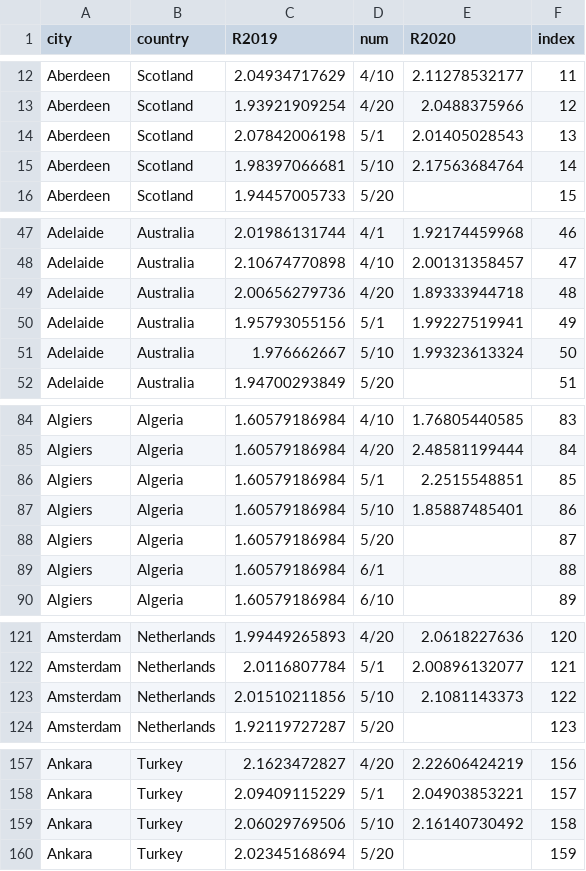
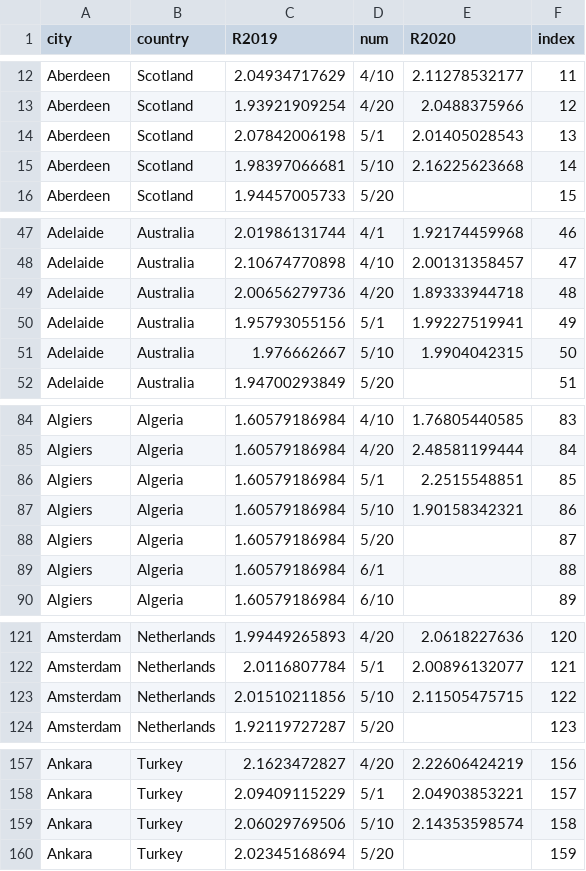
Before and after one commit to KL-ice/Temp-R-value, a CSV file: Rhistory.csv, drawn as a sheet; only a part is shown, gaps mark what is left out; the diff covers the shown part only.

```diff
--- a/Rhistory.csv
+++ b/Rhistory.csv
@@ -14,3 +14,3 @@ Aberdeen,Scotland,1.93921909254,4/20,2.0488375966,12
 Aberdeen,Scotland,2.07842006198,5/1,2.01405028543,13
-Aberdeen,Scotland,1.98397066681,5/10,2.17563684764,14
+Aberdeen,Scotland,1.98397066681,5/10,2.16225623668,14
 Aberdeen,Scotland,1.94457005733,5/20,,15
@@ -50,3 +50,3 @@ Adelaide,Australia,2.00656279736,4/20,1.89333944718,48
 Adelaide,Australia,1.95793055156,5/1,1.99227519941,49
-Adelaide,Australia,1.976662667,5/10,1.99323613324,50
+Adelaide,Australia,1.976662667,5/10,1.9904042315,50
 Adelaide,Australia,1.94700293849,5/20,,51
@@ -86,3 +86,3 @@ Algiers,Algeria,1.60579186984,4/20,2.48581199444,84
 Algiers,Algeria,1.60579186984,5/1,2.2515548851,85
-Algiers,Algeria,1.60579186984,5/10,1.85887485401,86
+Algiers,Algeria,1.60579186984,5/10,1.90158342321,86
 Algiers,Algeria,1.60579186984,5/20,,87
@@ -122,3 +122,3 @@ Amsterdam,Netherlands,1.99449265893,4/20,2.0618227636,120
 Amsterdam,Netherlands,2.0116807784,5/1,2.00896132077,121
-Amsterdam,Netherlands,2.01510211856,5/10,2.1081143373,122
+Amsterdam,Netherlands,2.01510211856,5/10,2.11505475715,122
 Amsterdam,Netherlands,1.92119727287,5/20,,123
@@ -158,3 +158,3 @@ Ankara,Turkey,2.1623472827,4/20,2.22606424219,156
 Ankara,Turkey,2.09409115229,5/1,2.04903853221,157
-Ankara,Turkey,2.06029769506,5/10,2.16140730492,158
+Ankara,Turkey,2.06029769506,5/10,2.14353598574,158
 Ankara,Turkey,2.02345168694,5/20,,159
```
Also changed, not shown: 125 edited cells elsewhere in this file, R-value.csv, Rlastday.csv, 1 other file.
